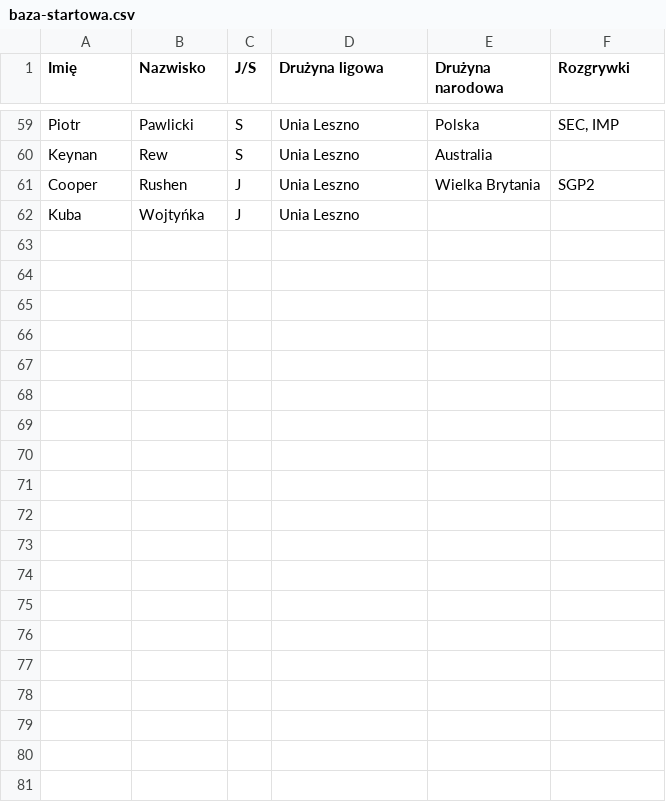
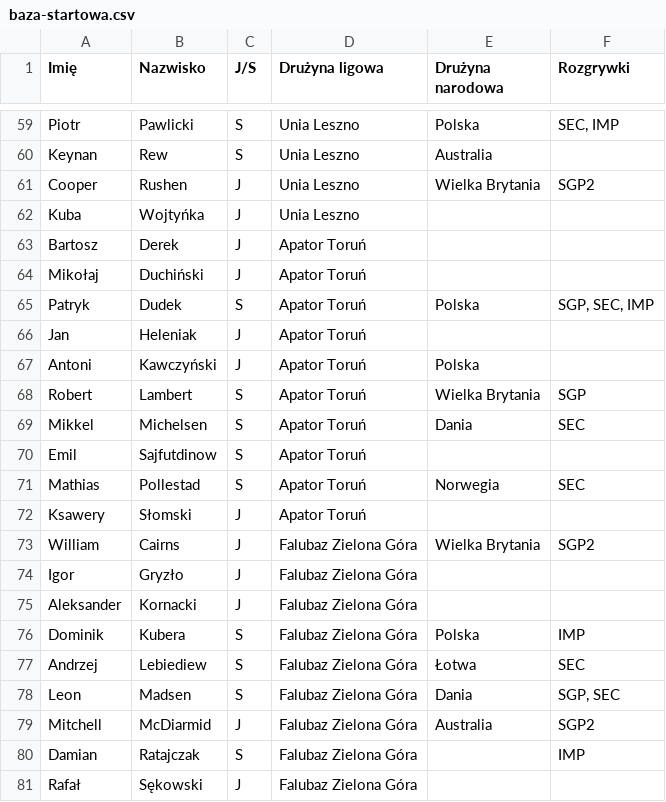
Before and after one commit to k-d-s-z/program-zuzlowy, a CSV file: baza-startowa.csv, drawn as a sheet; only a part is shown, gaps mark what is left out; the diff covers the shown part only.

```diff
--- a/baza-startowa.csv
+++ b/baza-startowa.csv
@@ -62 +62,20 @@ Cooper;Rushen;J;Unia Leszno;Wielka Brytania;SGP2
 Kuba;Wojtyńka;J;Unia Leszno;;
+Bartosz;Derek;J;Apator Toruń;;
+Mikołaj;Duchiński;J;Apator Toruń;;
+Patryk;Dudek;S;Apator Toruń;Polska;SGP, SEC, IMP
+Jan;Heleniak;J;Apator Toruń;;
+Antoni;Kawczyński;J;Apator Toruń;Polska;
+Robert;Lambert;S;Apator Toruń;Wielka Brytania;SGP
+Mikkel;Michelsen;S;Apator Toruń;Dania;SEC
+Emil;Sajfutdinow;S;Apator Toruń;;
+Mathias;Pollestad;S;Apator Toruń;Norwegia;SEC
+Ksawery;Słomski;J;Apator Toruń;;
+William;Cairns;J;Falubaz Zielona Góra;Wielka Brytania;SGP2
+Igor;Gryzło;J;Falubaz Zielona Góra;;
+Aleksander;Kornacki;J;Falubaz Zielona Góra;;
+Dominik;Kubera;S;Falubaz Zielona Góra;Polska;IMP
+Andrzej;Lebiediew;S;Falubaz Zielona Góra;Łotwa;SEC
+Leon;Madsen;S;Falubaz Zielona Góra;Dania;SGP, SEC
+Mitchell;McDiarmid;J;Falubaz Zielona Góra;Australia;SGP2
+Damian;Ratajczak;S;Falubaz Zielona Góra;;IMP
+Rafał;Sękowski;J;Falubaz Zielona Góra;;
```
Also changed, not shown: 16 added rows and 2 edited cells elsewhere in this file, 9 other files.
